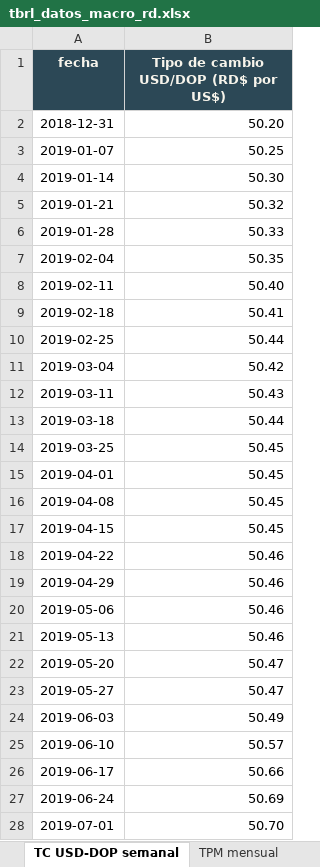
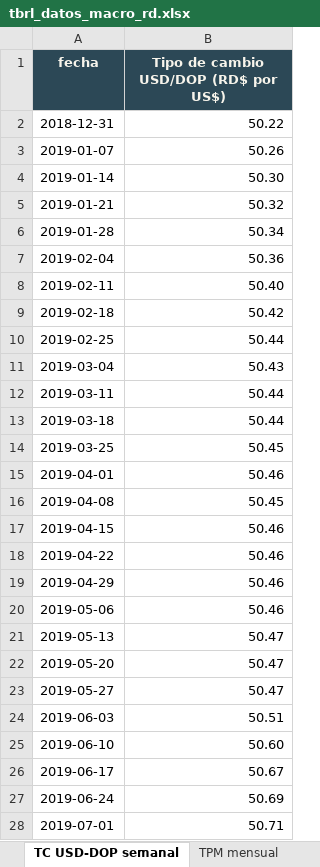
Before and after one commit to rafaelalfonso1/tbrl, an Excel workbook: public/data/macro/descargas/tbrl_datos_macro_rd.xlsx, sheet TC USD-DOP semanal, drawn as a sheet; only a part is shown; values as stored, in another font and other column widths than the file's, no borders; the diff covers the shown part only; the diff names each change by its address in the sheet, - before the commit and + after, or states it on an @@ line.

```diff
--- a/public/data/macro/descargas/tbrl_datos_macro_rd.xlsx (sheet TC USD-DOP semanal)
+++ b/public/data/macro/descargas/tbrl_datos_macro_rd.xlsx (sheet TC USD-DOP semanal)
-B2: 50.20
+B2: 50.22
-B3: 50.25
+B3: 50.26
-B6: 50.33
+B6: 50.34
-B7: 50.35
+B7: 50.36
-B9: 50.41
+B9: 50.42
-B11: 50.42
+B11: 50.43
-B12: 50.43
+B12: 50.44
-B15: 50.45
+B15: 50.46
-B17: 50.45
+B17: 50.46
-B21: 50.46
+B21: 50.47
-B24: 50.49
+B24: 50.51
-B25: 50.57
+B25: 50.60
-B26: 50.66
+B26: 50.67
-B28: 50.70
+B28: 50.71
```
Also changed, not shown: 322 edited cells elsewhere in this sheet, sheet Tipo de cambio diario, sheet TPM mensual, sheet Mensual (todas), sheet Léeme, public/data/macro/descargas/inflacion_interanual_mensual.xlsx, public/data/macro/descargas/tasa_politica_monetaria_mensual.xlsx, 19 other files.
